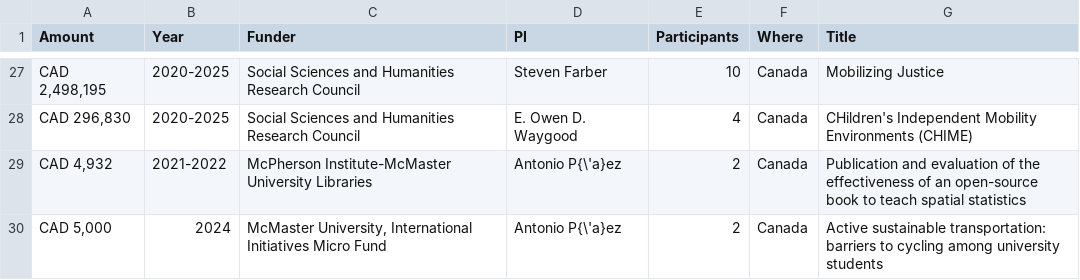
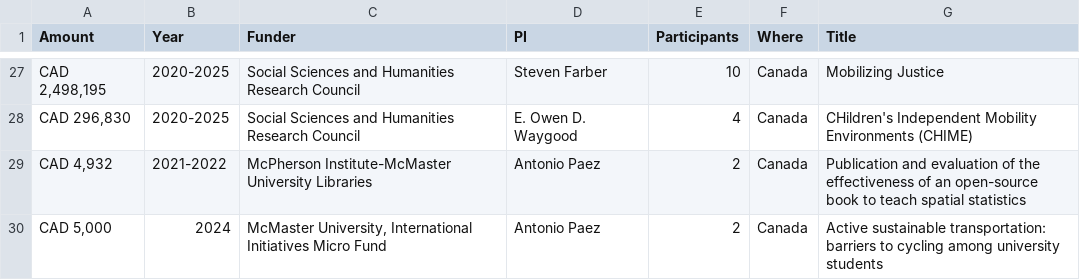
Before and after one commit to paezha/Official-CV, a CSV file: assets/research-funding.csv, drawn as a sheet; only a part is shown, gaps mark what is left out; the diff covers the shown part only; the diff names each change by its address in the sheet, - before the commit and + after, or states it on an @@ line.

```diff
--- a/assets/research-funding.csv
+++ b/assets/research-funding.csv
-D29:D30 (PI): Antonio P{\'a}ez
+D29:D30 (PI): Antonio Paez
```
Also changed, not shown: 19 edited cells elsewhere in this file, assets/editorial-board.csv, assets/talks.csv, 3 other files.
